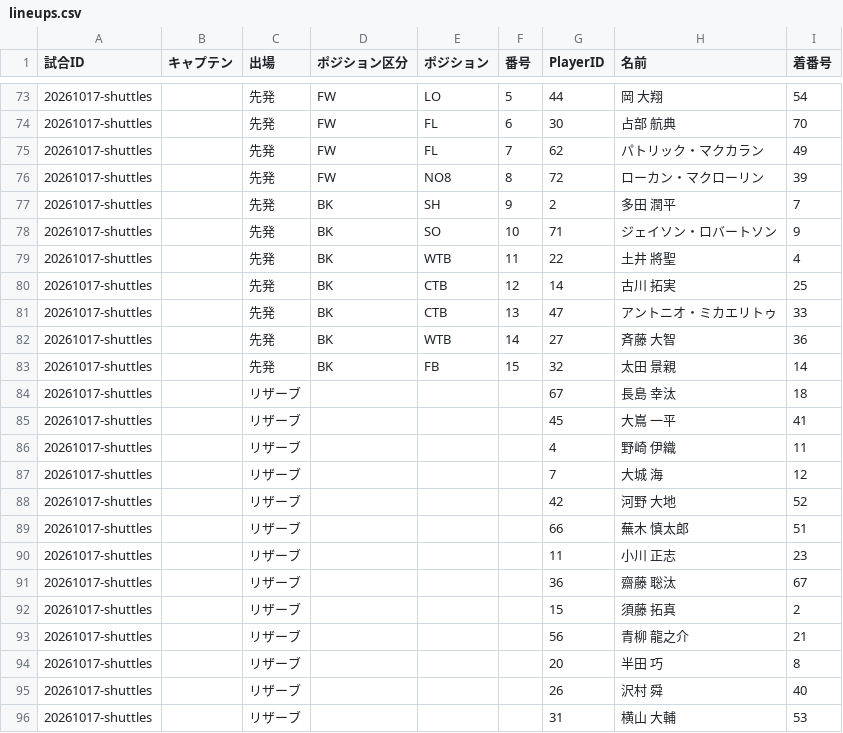
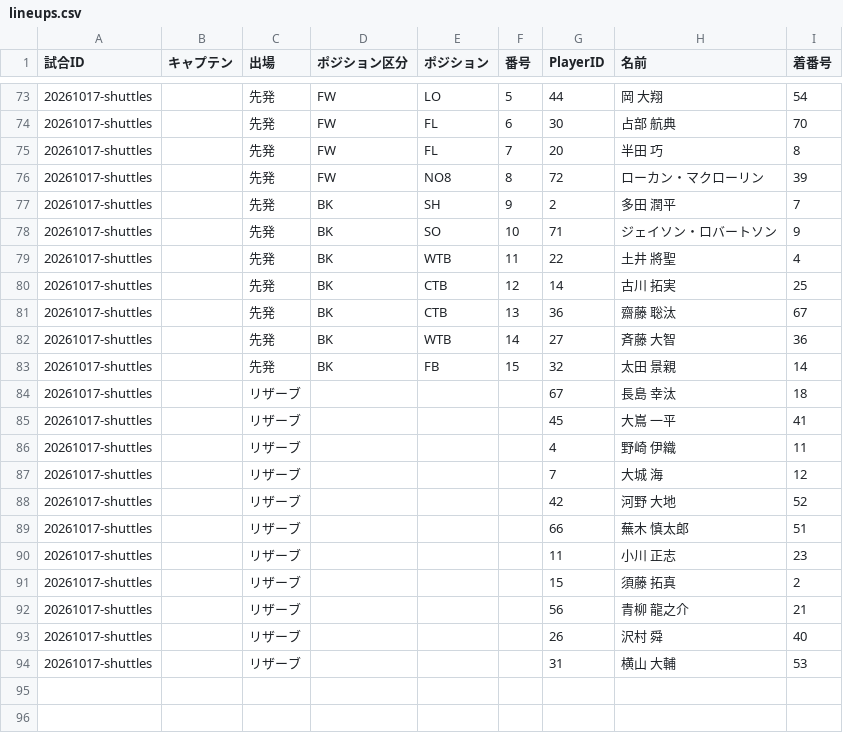
Before and after one commit to shoichitoyama1976/toda-rugby-player-clips, a CSV file: src/data/lineups.csv, drawn as a sheet; only a part is shown, gaps mark what is left out.

Commit message:
10月17日シャトルズ戦のラインナップをシートに合わせる。

```diff
--- a/src/data/lineups.csv
+++ b/src/data/lineups.csv
@@ -74,3 +74,3 @@
 "20261017-shuttles","","先発","FW","FL","6","30","占部 航典","70"
-"20261017-shuttles","","先発","FW","FL","7","62","パトリック・マクカラン","49"
+"20261017-shuttles","","先発","FW","FL","7","20","半田 巧","8"
 "20261017-shuttles","","先発","FW","NO8","8","72","ローカン・マクローリン","39"
@@ -80,3 +80,3 @@
 "20261017-shuttles","","先発","BK","CTB","12","14","古川 拓実","25"
-"20261017-shuttles","","先発","BK","CTB","13","47","アントニオ・ミカエリトゥ","33"
+"20261017-shuttles","","先発","BK","CTB","13","36","齋藤 聡汰","67"
 "20261017-shuttles","","先発","BK","WTB","14","27","斉藤 大智","36"
@@ -90,6 +90,4 @@
 "20261017-shuttles","","リザーブ","","","","11","小川 正志","23"
-"20261017-shuttles","","リザーブ","","","","36","齋藤 聡汰","67"
 "20261017-shuttles","","リザーブ","","","","15","須藤 拓真","2"
 "20261017-shuttles","","リザーブ","","","","56","青柳 龍之介","21"
-"20261017-shuttles","","リザーブ","","","","20","半田 巧","8"
 "20261017-shuttles","","リザーブ","","","","26","沢村 舜","40"
```
